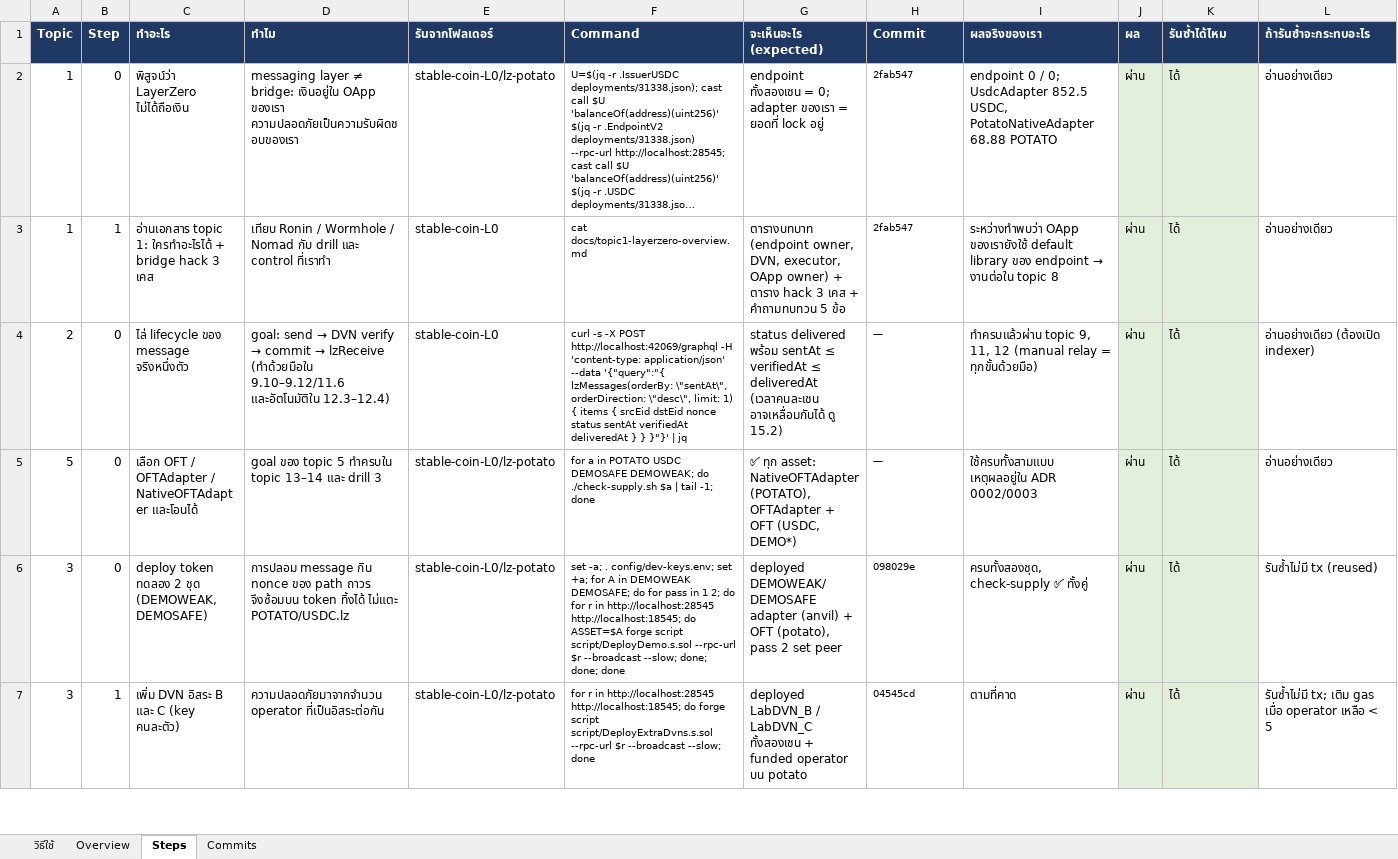
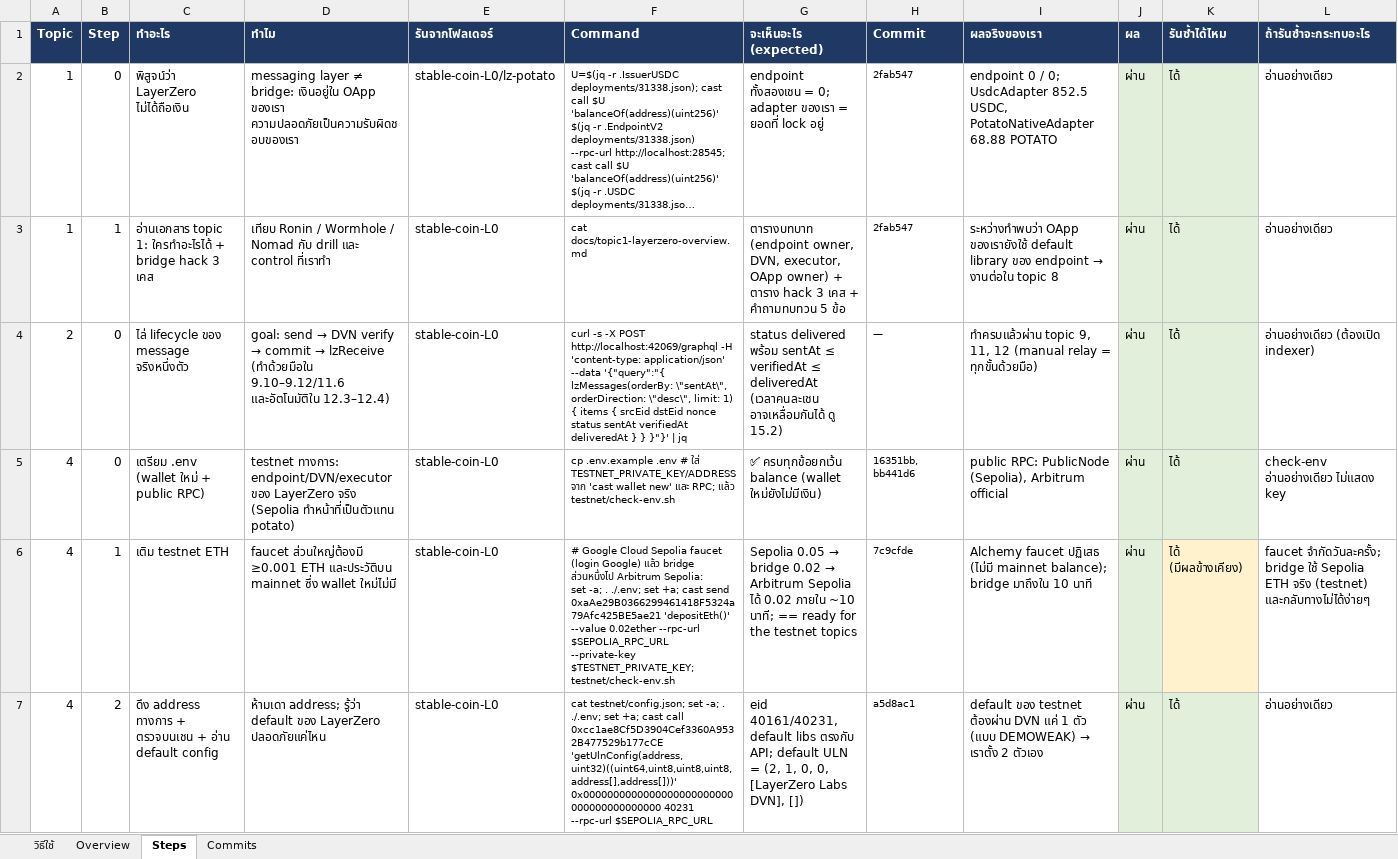
Before and after one commit to kungpotato/stable-coin-L0, an Excel workbook: workshop-layerzero.xlsx, sheet Steps, drawn as a sheet; only a part is shown; the shorter side is filled out with more unchanged rows; long unchanged cells end in …; values as stored, in another font and other column widths than the file's, no borders; ↵ is a line break in a cell; the diff covers the shown part only; the diff names each change by its address in the sheet, - before the commit and + after, or states it on an @@ line.

```diff
--- a/workshop-layerzero.xlsx (sheet Steps)
+++ b/workshop-layerzero.xlsx (sheet Steps)
+row 5: 4 | 0 | เตรียม .env (wallet ใหม่ + public RPC) | testnet ทางการ: endpoint/DVN/executor ของ LayerZero จริง (Sepolia ทำหน้าที่เป็นตัวแทน potato) | stable-coin-L0 | cp .env.example .env # ใส่ TESTNET_PRIVATE_KEY/ADDRESS จาก 'cast wallet new' และ RPC; แล้ว testnet/check-env.sh | ✅ ครบทุกข้อยกเว้น balance (wallet ใหม่ยังไม่มีเงิน) | 16351bb, bb441d6 | public RPC: PublicNode (Sepolia), Arbitrum official | ผ่าน | ได้ | check-env อ่านอย่างเดียว ไม่แสดง key
+row 6: 4 | 1 | เติม testnet ETH | faucet ส่วนใหญ่ต้องมี ≥0.001 ETH และประวัติบน mainnet ซึ่ง wallet ใหม่ไม่มี | stable-coin-L0 | # Google Cloud Sepolia faucet (login Google) แล้ว bridge ส่วนหนึ่งไป Arbitrum Sepolia: ↵ set -a; . ./.env; set +a; cast send 0xaAe29B0366299461418F5324a79Afc425BE5ae21 'depositEth()' --value 0.02ether --rpc-url $SEPOLIA_RPC_URL --private-key $TESTNET_PRIVATE_KEY; testnet/check-env.sh | Sepolia 0.05 → bridge 0.02 → Arbitrum Sepolia ได้ 0.02 ภายใน ~10 นาที; == ready for the testnet topics | 7c9cfde | Alchemy faucet ปฏิเสธ (ไม่มี mainnet balance); bridge มาถึงใน 10 นาที | ผ่าน | ได้ (มีผลข้างเคียง) | faucet จำกัดวันละครั้ง; bridge ใช้ Sepolia ETH จริง (testnet) และกลับทางไม่ได้ง่ายๆ
+row 7: 4 | 2 | ดึง address ทางการ + ตรวจบนเชน + อ่าน default config | ห้ามเดา address; รู้ว่า default ของ LayerZero ปลอดภัยแค่ไหน | stable-coin-L0 | cat testnet/config.json; set -a; . ./.env; set +a; cast call 0xcc1ae8Cf5D3904Cef3360A9532B477529b177cCE 'getUlnConfig(address,uint32)((uint64,uint8,uint8,uint8,address[],address[]))' 0x0000000000000000000000000000000000000000 40231 --rpc-url $SEPOLIA_RPC_URL | eid 40161/40231, default libs ตรงกับ API; default ULN = (2, 1, 0, 0, [LayerZero Labs DVN], []) | a5d8ac1 | default ของ testnet ต้องผ่าน DVN แค่ 1 ตัว (แบบ DEMOWEAK) → เราตั้ง 2 ตัวเอง | ผ่าน | ได้ | อ่านอย่างเดียว
```
Also changed, not shown: 6 added rows elsewhere in this sheet, sheet Commits, sheet Overview, 1 other file.
